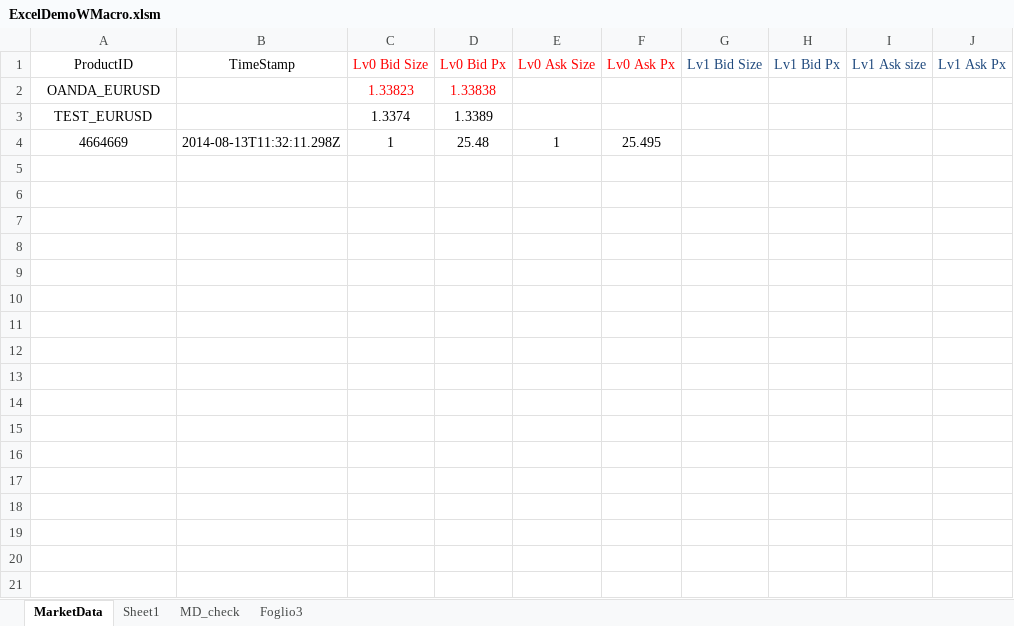
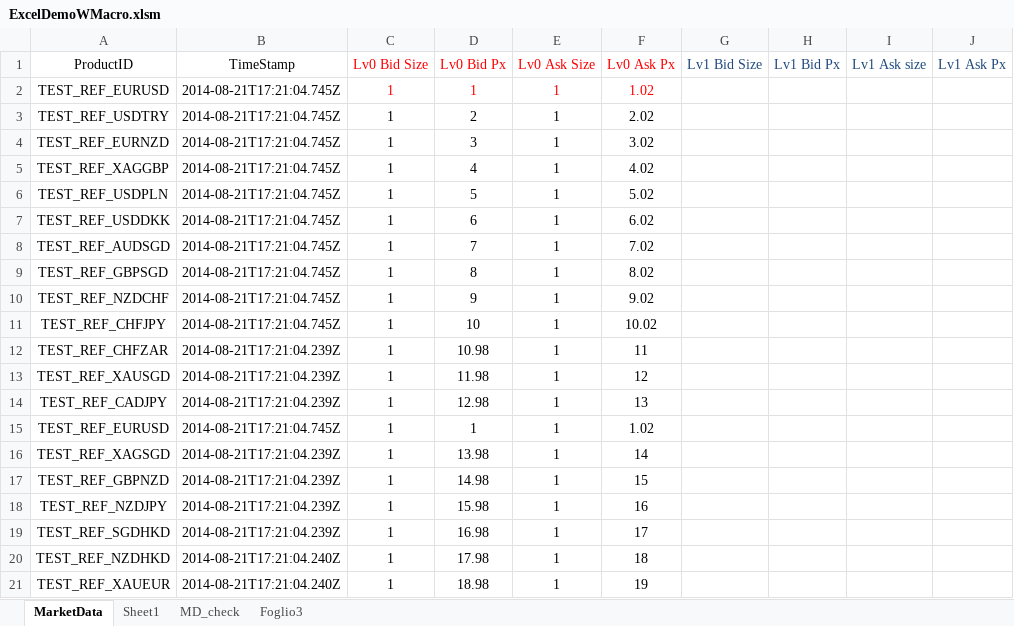
Before and after one commit to yatsdev/AllGoTrading, an Excel workbook: yats/config/ExcelDemoWMacro.xlsm, sheet MarketData, drawn as a sheet; only a part is shown; values as stored, in another font and other column widths than the file's, no borders; removed rows and columns are numbered as before the commit, all else as after; rows hold the shown columns only; the diff covers the shown part only; the diff names each change by its address in the sheet, - before the commit and + after, or states it on an @@ line.

Commit message:
Excel stress test

```diff
--- a/yats/config/ExcelDemoWMacro.xlsm (sheet MarketData)
+++ b/yats/config/ExcelDemoWMacro.xlsm (sheet MarketData)
-row 2: OANDA_EURUSD |  | 1.33823 | 1.33838
-row 3: TEST_EURUSD |  | 1.3374 | 1.3389
-row 4: 4664669 | 2014-08-13T11:32:11.298Z | 1 | 25.48 | 1 | 25.495
+row 2: TEST_REF_EURUSD | 2014-08-21T17:21:04.745Z | 1 | 1 | 1 | 1.02
+row 3: TEST_REF_USDTRY | 2014-08-21T17:21:04.745Z | 1 | 2 | 1 | 2.02
+row 4: TEST_REF_EURNZD | 2014-08-21T17:21:04.745Z | 1 | 3 | 1 | 3.02
+row 5: TEST_REF_XAGGBP | 2014-08-21T17:21:04.745Z | 1 | 4 | 1 | 4.02
+row 6: TEST_REF_USDPLN | 2014-08-21T17:21:04.745Z | 1 | 5 | 1 | 5.02
+row 7: TEST_REF_USDDKK | 2014-08-21T17:21:04.745Z | 1 | 6 | 1 | 6.02
+row 8: TEST_REF_AUDSGD | 2014-08-21T17:21:04.745Z | 1 | 7 | 1 | 7.02
+row 9: TEST_REF_GBPSGD | 2014-08-21T17:21:04.745Z | 1 | 8 | 1 | 8.02
+row 10: TEST_REF_NZDCHF | 2014-08-21T17:21:04.745Z | 1 | 9 | 1 | 9.02
+row 11: TEST_REF_CHFJPY | 2014-08-21T17:21:04.745Z | 1 | 10 | 1 | 10.02
+row 12: TEST_REF_CHFZAR | 2014-08-21T17:21:04.239Z | 1 | 10.98 | 1 | 11
+row 13: TEST_REF_XAUSGD | 2014-08-21T17:21:04.239Z | 1 | 11.98 | 1 | 12
+row 14: TEST_REF_CADJPY | 2014-08-21T17:21:04.239Z | 1 | 12.98 | 1 | 13
+row 15: TEST_REF_EURUSD | 2014-08-21T17:21:04.745Z | 1 | 1 | 1 | 1.02
+row 16: TEST_REF_XAGSGD | 2014-08-21T17:21:04.239Z | 1 | 13.98 | 1 | 14
+row 17: TEST_REF_GBPNZD | 2014-08-21T17:21:04.239Z | 1 | 14.98 | 1 | 15
+row 18: TEST_REF_NZDJPY | 2014-08-21T17:21:04.239Z | 1 | 15.98 | 1 | 16
+row 19: TEST_REF_SGDHKD | 2014-08-21T17:21:04.239Z | 1 | 16.98 | 1 | 17
+row 20: TEST_REF_NZDHKD | 2014-08-21T17:21:04.240Z | 1 | 17.98 | 1 | 18
+row 21: TEST_REF_XAUEUR | 2014-08-21T17:21:04.240Z | 1 | 18.98 | 1 | 19
```
Also changed, not shown: 78 added rows elsewhere in this sheet, sheet MD_check, charts or pictures, 4 other files.
